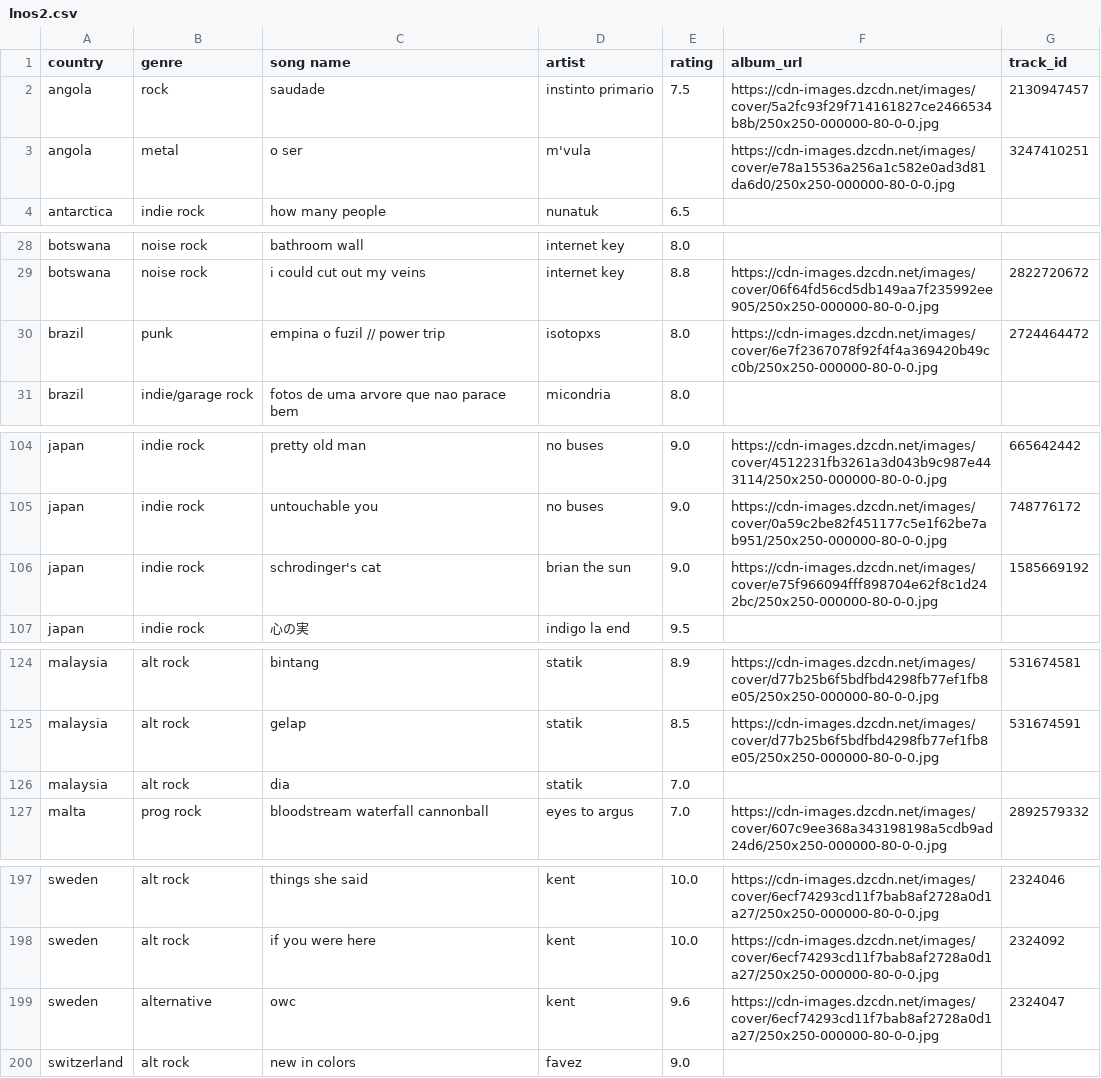
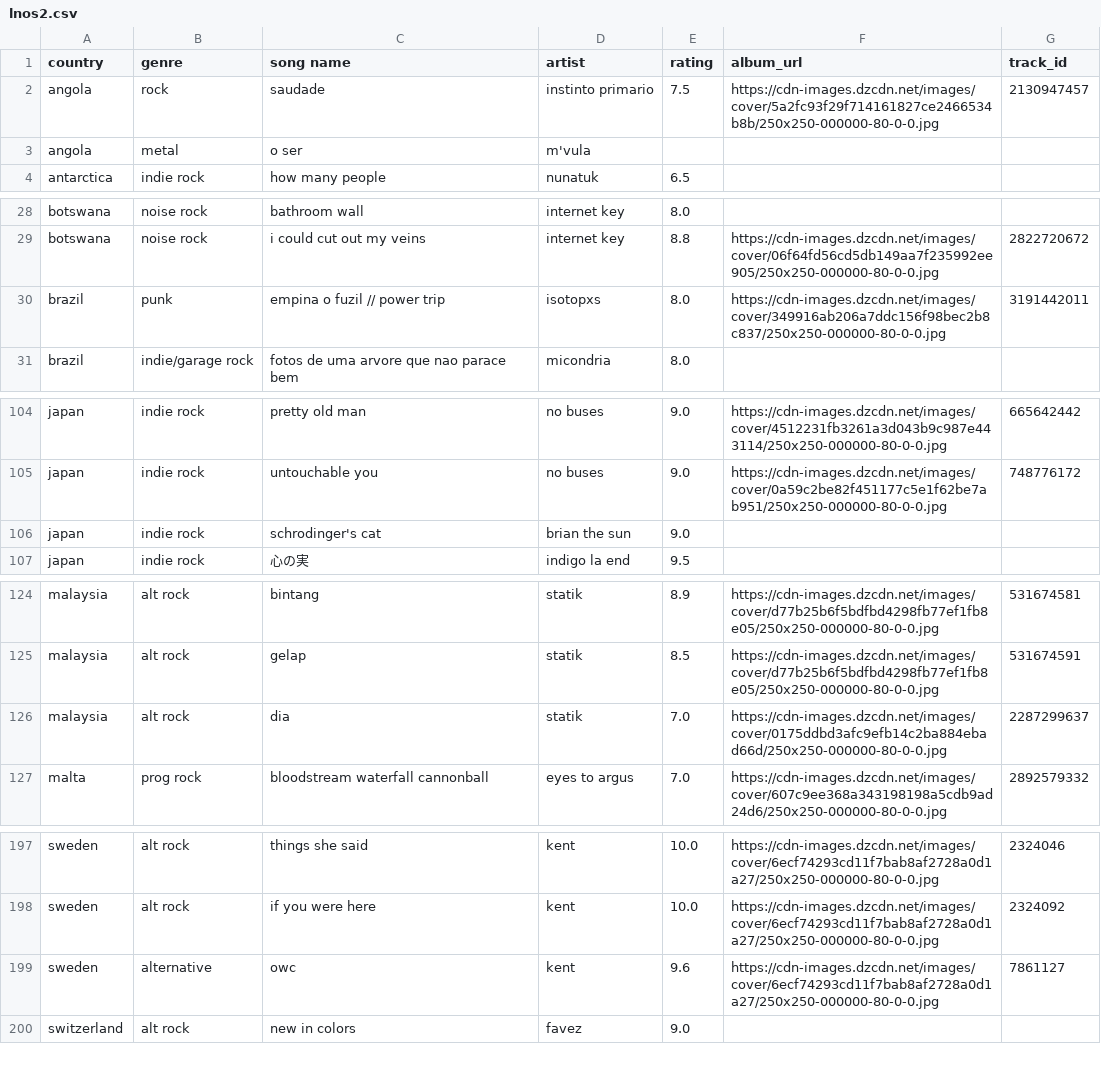
Before and after one commit to saladchalice/Alt-Around-the-World, a CSV file: public/data/lnos2.csv, drawn as a sheet; only a part is shown, gaps mark what is left out.

```diff
--- a/public/data/lnos2.csv
+++ b/public/data/lnos2.csv
@@ -2,3 +2,3 @@ country,genre,song name,artist,rating,album_url,track_id
 angola,rock,saudade,instinto primario,7.5,https://cdn-images.dzcdn.net/images/cover/5a2fc93f29f714161827ce2466534b8b/250x250-000000-80-0-0.jpg,2130947457
-angola,metal,o ser,m'vula,,https://cdn-images.dzcdn.net/images/cover/e78a15536a256a1c582e0ad3d81da6d0/250x250-000000-80-0-0.jpg,3247410251
+angola,metal,o ser,m'vula,,,
 antarctica,indie rock,how many people,nunatuk,6.5,,
@@ -29,3 +29,3 @@ botswana,noise rock,bathroom wall,internet key,8.0,,
 botswana,noise rock,i could cut out my veins,internet key,8.8,https://cdn-images.dzcdn.net/images/cover/06f64fd56cd5db149aa7f235992ee905/250x250-000000-80-0-0.jpg,2822720672
-brazil,punk,empina o fuzil // power trip,isotopxs,8.0,https://cdn-images.dzcdn.net/images/cover/6e7f2367078f92f4f4a369420b49cc0b/250x250-000000-80-0-0.jpg,2724464472
+brazil,punk,empina o fuzil // power trip,isotopxs,8.0,https://cdn-images.dzcdn.net/images/cover/349916ab206a7ddc156f98bec2b8c837/250x250-000000-80-0-0.jpg,3191442011
 brazil,indie/garage rock,fotos de uma arvore que nao parace bem,micondria,8.0,,
@@ -105,3 +105,3 @@ japan,indie rock,pretty old man,no buses,9.0,https://cdn-images.dzcdn.net/images
 japan,indie rock,untouchable you,no buses,9.0,https://cdn-images.dzcdn.net/images/cover/0a59c2be82f451177c5e1f62be7ab951/250x250-000000-80-0-0.jpg,748776172
-japan,indie rock,schrodinger's cat,brian the sun,9.0,https://cdn-images.dzcdn.net/images/cover/e75f966094fff898704e62f8c1d242bc/250x250-000000-80-0-0.jpg,1585669192
+japan,indie rock,schrodinger's cat,brian the sun,9.0,,
 japan,indie rock,心の実,indigo la end,9.5,,
@@ -125,3 +125,3 @@ malaysia,alt rock,bintang,statik,8.9,https://cdn-images.dzcdn.net/images/cover/d
 malaysia,alt rock,gelap,statik,8.5,https://cdn-images.dzcdn.net/images/cover/d77b25b6f5bdfbd4298fb77ef1fb8e05/250x250-000000-80-0-0.jpg,531674591
-malaysia,alt rock,dia,statik,7.0,,
+malaysia,alt rock,dia,statik,7.0,https://cdn-images.dzcdn.net/images/cover/0175ddbd3afc9efb14c2ba884ebad66d/250x250-000000-80-0-0.jpg,2287299637
 malta,prog rock,bloodstream waterfall cannonball,eyes to argus,7.0,https://cdn-images.dzcdn.net/images/cover/607c9ee368a343198198a5cdb9ad24d6/250x250-000000-80-0-0.jpg,2892579332
@@ -198,3 +198,3 @@ sweden,alt rock,things she said,kent,10.0,https://cdn-images.dzcdn.net/images/co
 sweden,alt rock,if you were here,kent,10.0,https://cdn-images.dzcdn.net/images/cover/6ecf74293cd11f7bab8af2728a0d1a27/250x250-000000-80-0-0.jpg,2324092
-sweden,alternative,owc,kent,9.6,https://cdn-images.dzcdn.net/images/cover/6ecf74293cd11f7bab8af2728a0d1a27/250x250-000000-80-0-0.jpg,2324047
+sweden,alternative,owc,kent,9.6,https://cdn-images.dzcdn.net/images/cover/6ecf74293cd11f7bab8af2728a0d1a27/250x250-000000-80-0-0.jpg,7861127
 switzerland,alt rock,new in colors,favez,9.0,,
```
